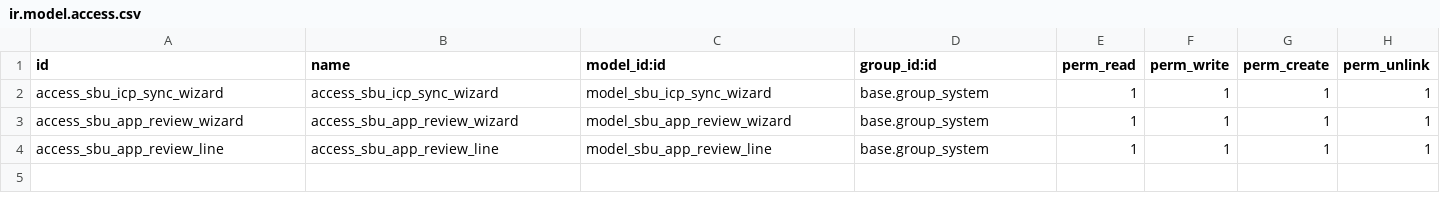
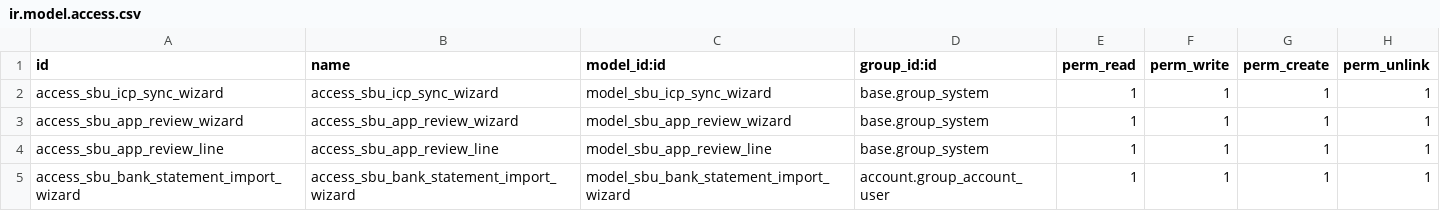
Before and after one commit to pignatelli111/my-odoo, a CSV file: sbu_integrations/security/ir.model.access.csv, drawn as a sheet.

```diff
--- a/sbu_integrations/security/ir.model.access.csv
+++ b/sbu_integrations/security/ir.model.access.csv
@@ -4 +4,2 @@ access_sbu_app_review_wizard,access_sbu_app_review_wizard,model_sbu_app_review_w
 access_sbu_app_review_line,access_sbu_app_review_line,model_sbu_app_review_line,base.group_system,1,1,1,1
+access_sbu_bank_statement_import_wizard,access_sbu_bank_statement_import_wizard,model_sbu_bank_statement_import_wizard,account.group_account_user,1,1,1,1
```
Also changed, not shown: 8 other files.
